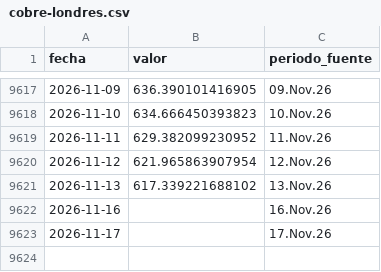
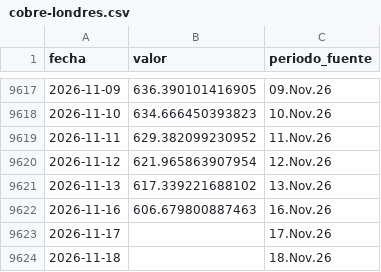
Before and after one commit to LizethRiveros/snapshot-peru, a CSV file: data/bcrp/cobre-londres.csv, drawn as a sheet; only a part is shown, gaps mark what is left out.

```diff
--- a/data/bcrp/cobre-londres.csv
+++ b/data/bcrp/cobre-londres.csv
@@ -9621,3 +9621,4 @@ fecha,valor,periodo_fuente
 2026-11-13,617.339221688102,13.Nov.26
-2026-11-16,,16.Nov.26
+2026-11-16,606.679800887463,16.Nov.26
 2026-11-17,,17.Nov.26
+2026-11-18,,18.Nov.26
```
Also changed, not shown: data/bcrp/oro-londres.csv, data/bcrp/plata-harman.csv, 7 other files.
